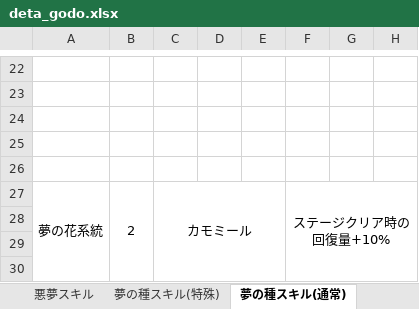
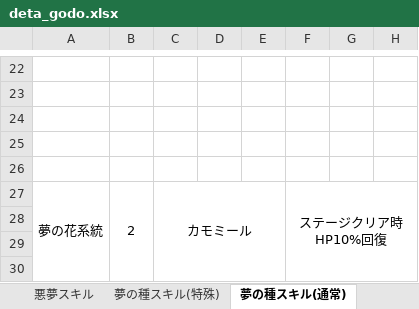
Before and after one commit to rainrumi/GJGJ_2605, an Excel workbook: resource/deta_godo.xlsx, sheet 夢の種スキル(通常), drawn as a sheet; only a part is shown, gaps mark what is left out; values as stored, in another font and other column widths than the file's, no borders; the diff names each change by its address in the sheet, - before the commit and + after, or states it on an @@ line.

```diff
--- a/resource/deta_godo.xlsx (sheet 夢の種スキル(通常))
+++ b/resource/deta_godo.xlsx (sheet 夢の種スキル(通常))
-F27: ステージクリア時の回復量+10%
+F27: ステージクリア時HP10%回復
```
Also changed, not shown: 8 other files.
